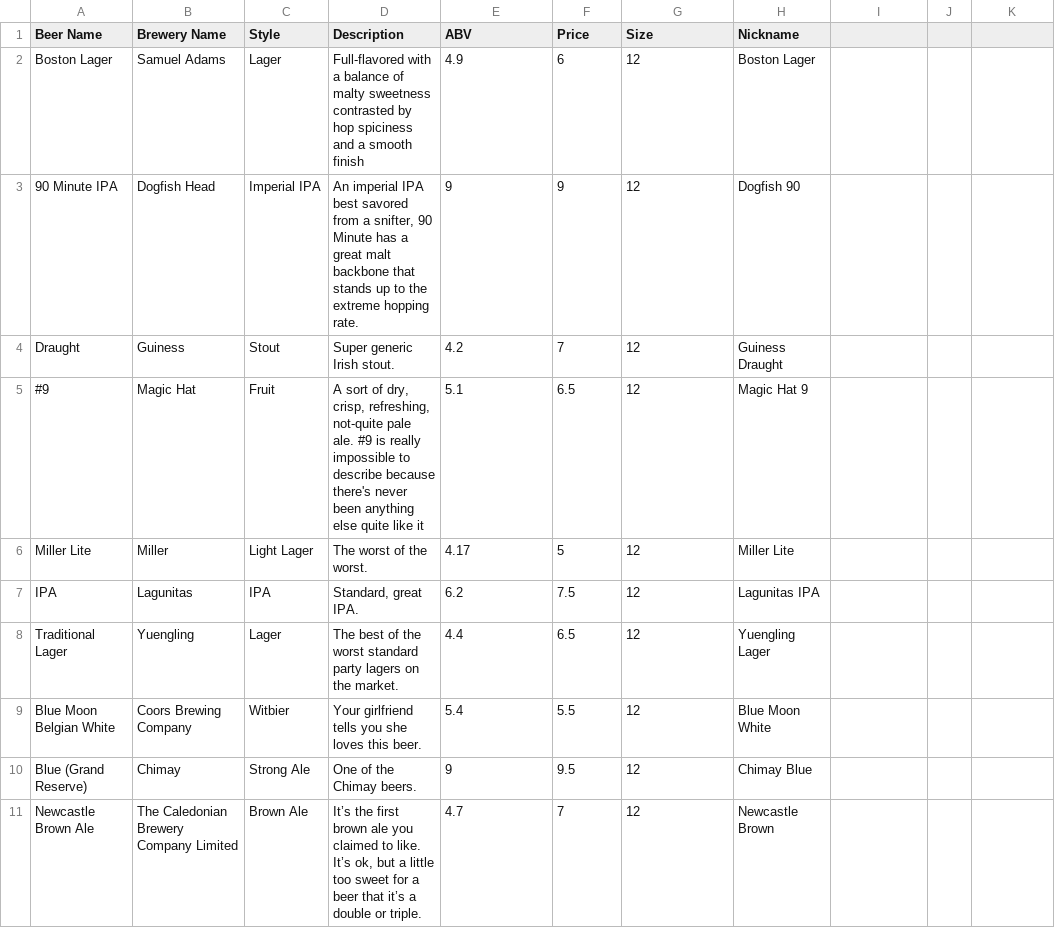
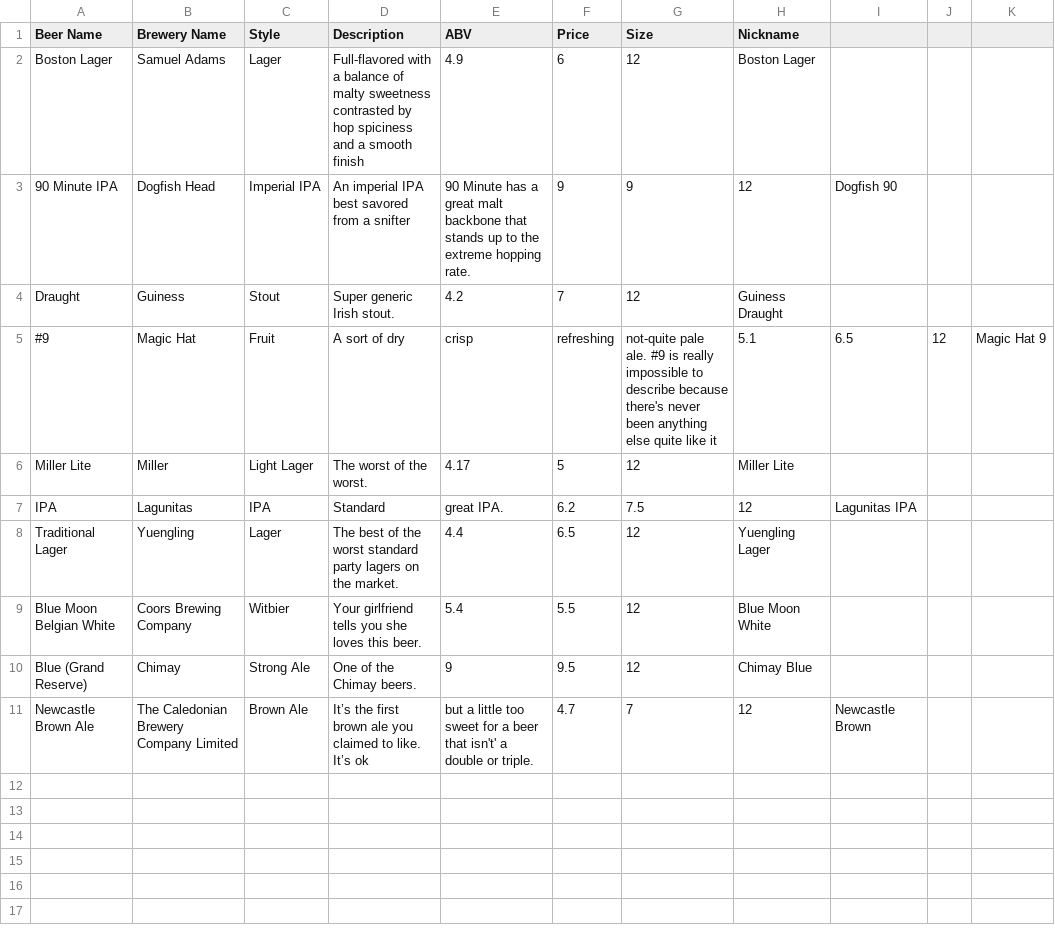
Before and after one commit to theClanApps/BukowskyManager, a CSV file: BukowskiManagerApp/beers.csv, drawn as a sheet.

Commit message:
removed quotation marks on descriptions of some of the beers

```diff
--- a/BukowskiManagerApp/beers.csv
+++ b/BukowskiManagerApp/beers.csv
@@ -2,7 +2,7 @@ Beer Name,Brewery Name,Style,Description,ABV,Price,Size,Nickname
 Boston Lager,Samuel Adams,Lager,Full-flavored with a balance of malty sweetness contrasted by hop spiciness and a smooth finish,4.9,6,12,Boston Lager
-90 Minute IPA,Dogfish Head,Imperial IPA,"An imperial IPA best savored from a snifter, 90 Minute has a great malt backbone that stands up to the extreme hopping rate.",9,9,12,Dogfish 90
+90 Minute IPA,Dogfish Head,Imperial IPA,An imperial IPA best savored from a snifter, 90 Minute has a great malt backbone that stands up to the extreme hopping rate.,9,9,12,Dogfish 90
 Draught,Guiness,Stout,Super generic Irish stout.,4.2,7,12,Guiness Draught
-#9,Magic Hat,Fruit,"A sort of dry, crisp, refreshing, not-quite pale ale. #9 is really impossible to describe because there's never been anything else quite like it",5.1,6.5,12,Magic Hat 9
+#9,Magic Hat,Fruit,A sort of dry, crisp, refreshing, not-quite pale ale. #9 is really impossible to describe because there's never been anything else quite like it,5.1,6.5,12,Magic Hat 9
 Miller Lite,Miller,Light Lager,The worst of the worst.,4.17,5,12,Miller Lite
-IPA,Lagunitas,IPA,"Standard, great IPA.",6.2,7.5,12,Lagunitas IPA
+IPA,Lagunitas,IPA,Standard, great IPA.,6.2,7.5,12,Lagunitas IPA
 Traditional Lager,Yuengling,Lager,The best of the worst standard party lagers on the market.,4.4,6.5,12,Yuengling Lager
@@ -10,2 +10,2 @@ Blue Moon Belgian White,Coors Brewing Company,Witbier,Your girlfriend tells you
 Blue (Grand Reserve),Chimay,Strong Ale,One of the Chimay beers.,9,9.5,12,Chimay Blue
-Newcastle Brown Ale,The Caledonian Brewery Company Limited,Brown Ale,"It’s the first brown ale you claimed to like. It’s ok, but a little too sweet for a beer that it’s a double or triple.",4.7,7,12,Newcastle Brown
+Newcastle Brown Ale,The Caledonian Brewery Company Limited,Brown Ale,It’s the first brown ale you claimed to like. It’s ok, but a little too sweet for a beer that isn't' a double or triple.,4.7,7,12,Newcastle Brown
```
